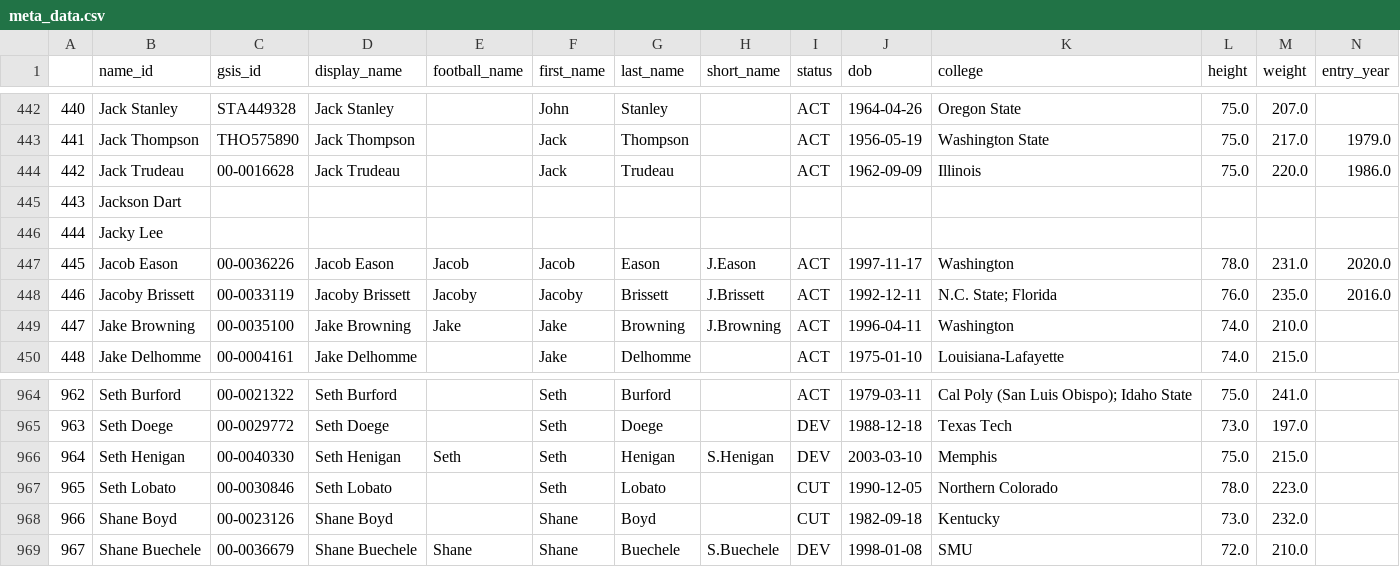
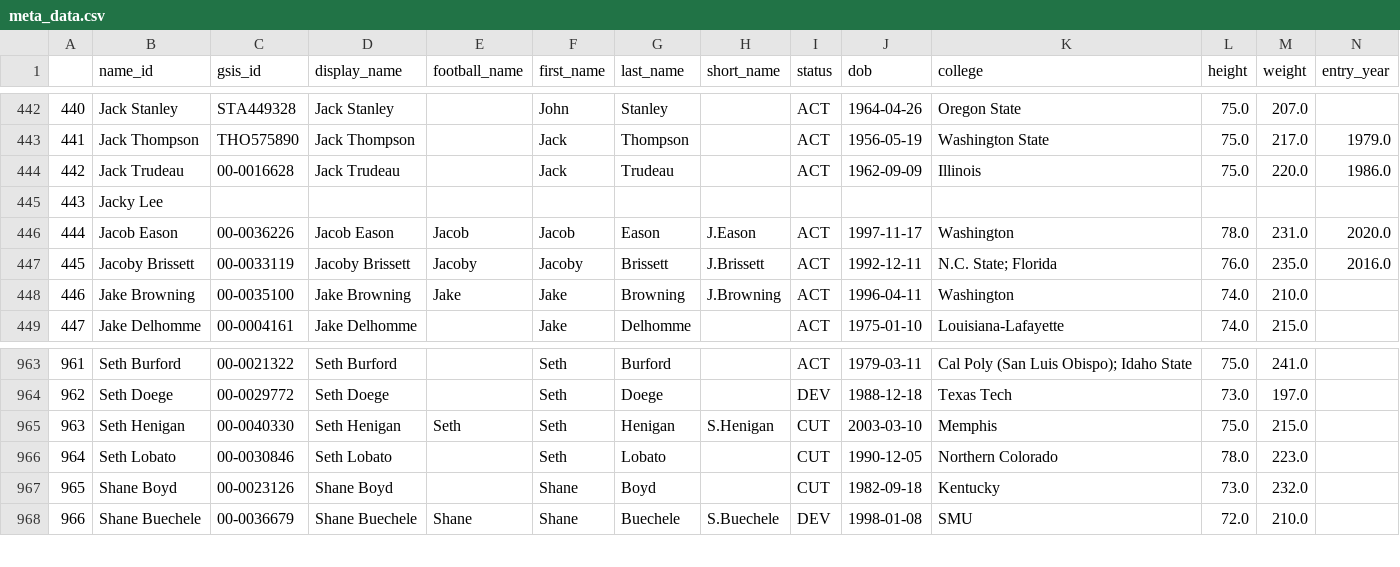
Before and after one commit to greerreNFL/nfeloqb, a CSV file: Other Data/meta_data.csv, drawn as a sheet; only a part is shown, gaps mark what is left out; removed rows and columns are numbered as before the commit, all else as after; rows hold the shown columns only; the diff names each change by its address in the sheet, - before the commit and + after, or states it on an @@ line.

```diff
--- a/Other Data/meta_data.csv
+++ b/Other Data/meta_data.csv
-row 445: 443 | Jackson Dart
@@ column A renumbered from row 445 down @@
-I965 (status): DEV
+I965 (status): CUT
```
Also changed, not shown: Other Data/defensive_adjustments.csv, 2 other files.
